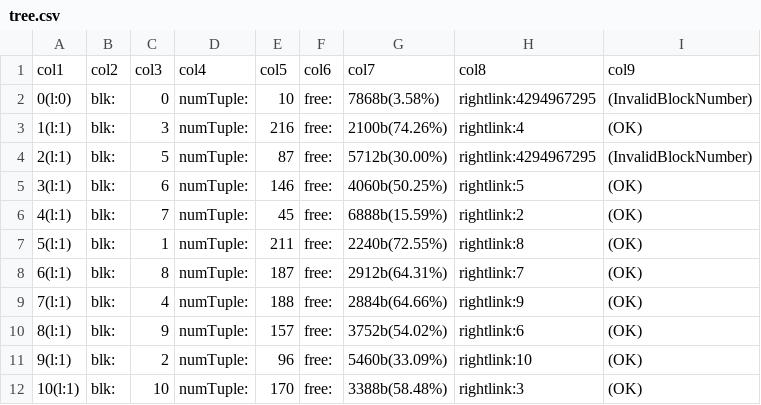
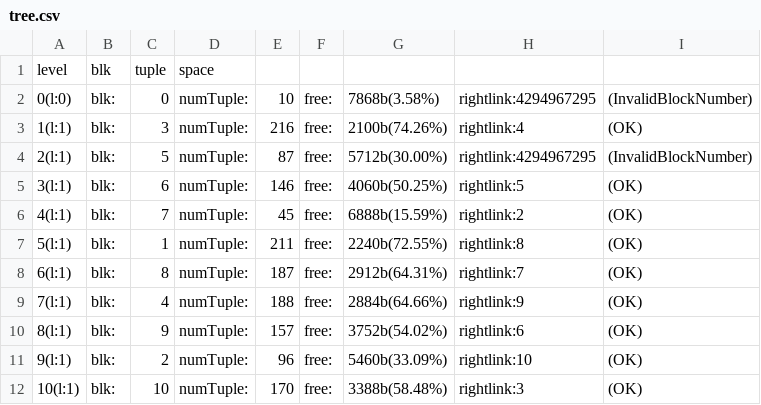
Before and after one commit to salahelfarissi/GiST-Tree, a CSV file: tree.csv, drawn as a sheet; removed rows and columns are numbered as before the commit, all else as after; the diff names each change by its address in the sheet, - before the commit and + after, or states it on an @@ line.

```diff
--- a/tree.csv
+++ b/tree.csv
-row 1: col1 | col2 | col3 | col4 | col5 | col6 | col7 | col8 | col9
+row 1: level | blk | tuple | space
```
Also changed, not shown: 2 other files.
